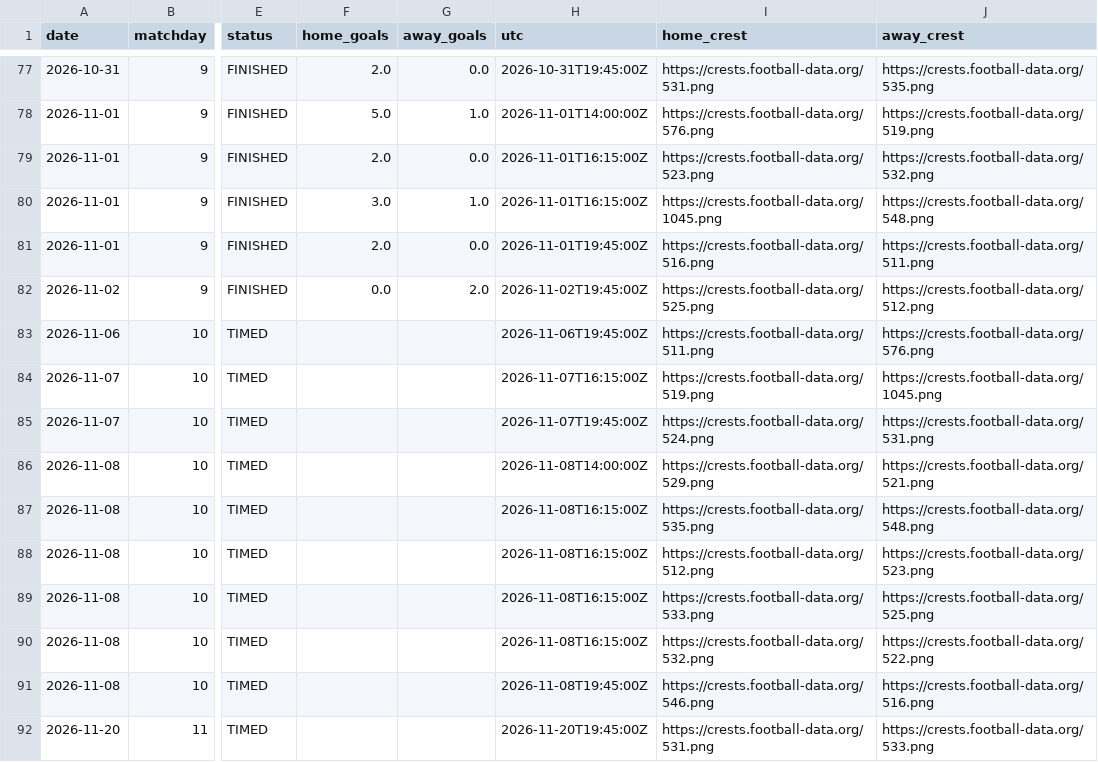
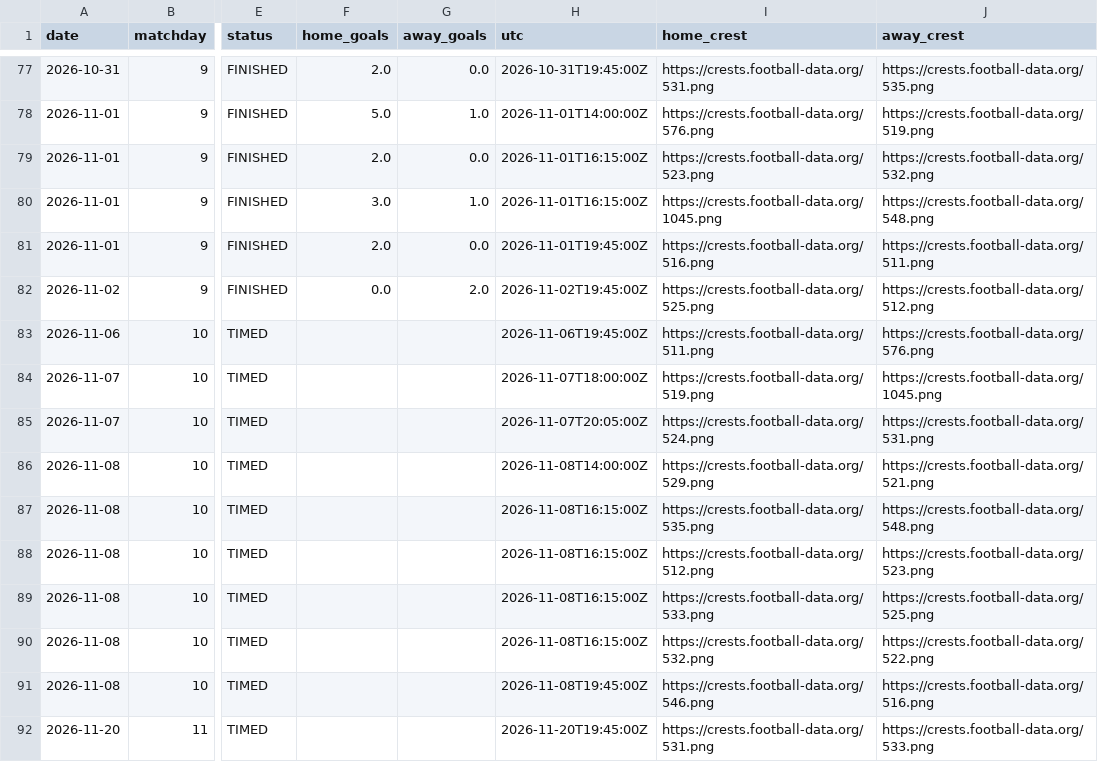
Before and after one commit to Treforis/Football-Score-Predictor, a CSV file: artifacts/FL1/fixtures.csv, drawn as a sheet; only a part is shown, gaps mark what is left out; the diff names each change by its address in the sheet, - before the commit and + after, or states it on an @@ line.

```diff
--- a/artifacts/FL1/fixtures.csv
+++ b/artifacts/FL1/fixtures.csv
-H84 (utc): 2026-11-07T16:15:00Z
+H84 (utc): 2026-11-07T18:00:00Z
-H85 (utc): 2026-11-07T19:45:00Z
+H85 (utc): 2026-11-07T20:05:00Z
```
Also changed, not shown: 1 other file.
